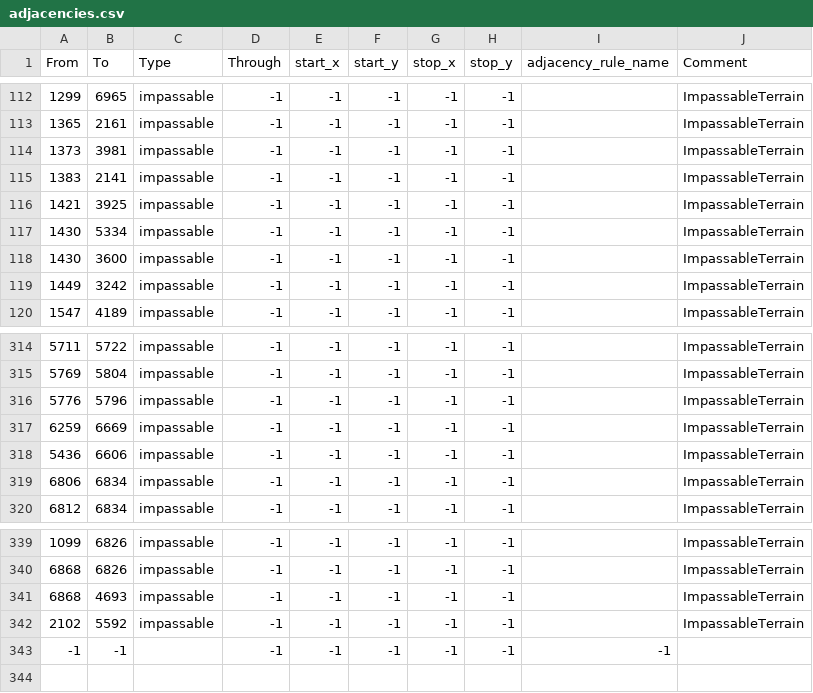
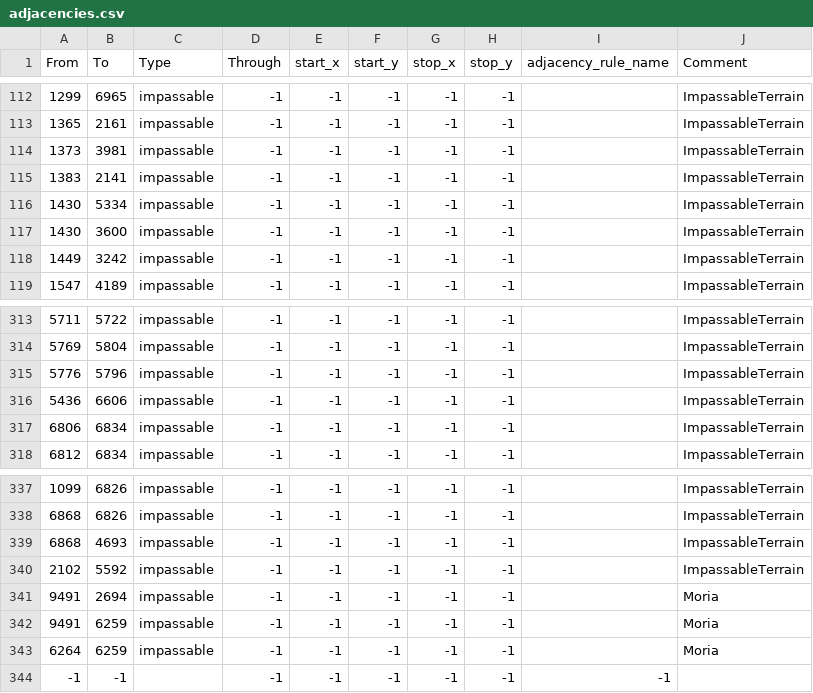
Before and after one commit to HoI4-LOTRMod-Team/HoI4-LotrMod, a CSV file: map/adjacencies.csv, drawn as a sheet; only a part is shown, gaps mark what is left out.

Commit message:
Moria map changes

```diff
--- a/map/adjacencies.csv
+++ b/map/adjacencies.csv
@@ -115,3 +115,2 @@ From;To;Type;Through;start_x;start_y;stop_x;stop_y;adjacency_rule_name;Comment
 1383;2141;impassable;-1;-1;-1;-1;-1;;ImpassableTerrain
-1421;3925;impassable;-1;-1;-1;-1;-1;;ImpassableTerrain
 1430;5334;impassable;-1;-1;-1;-1;-1;;ImpassableTerrain
@@ -316,3 +315,2 @@ From;To;Type;Through;start_x;start_y;stop_x;stop_y;adjacency_rule_name;Comment
 5776;5796;impassable;-1;-1;-1;-1;-1;;ImpassableTerrain
-6259;6669;impassable;-1;-1;-1;-1;-1;;ImpassableTerrain
 5436;6606;impassable;-1;-1;-1;-1;-1;;ImpassableTerrain
@@ -342,2 +340,5 @@ From;To;Type;Through;start_x;start_y;stop_x;stop_y;adjacency_rule_name;Comment
 2102;5592;impassable;-1;-1;-1;-1;-1;;ImpassableTerrain
+9491;2694;impassable;-1;-1;-1;-1;-1;;Moria
+9491;6259;impassable;-1;-1;-1;-1;-1;;Moria
+6264;6259;impassable;-1;-1;-1;-1;-1;;Moria
 -1;-1;;-1;-1;-1;-1;-1;-1;
```
Also changed, not shown: map/definition.csv, 26 other files.
